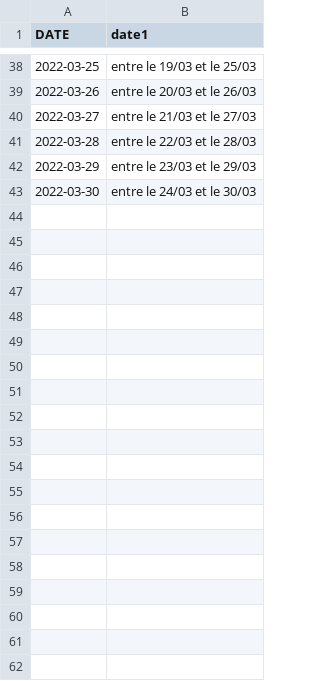
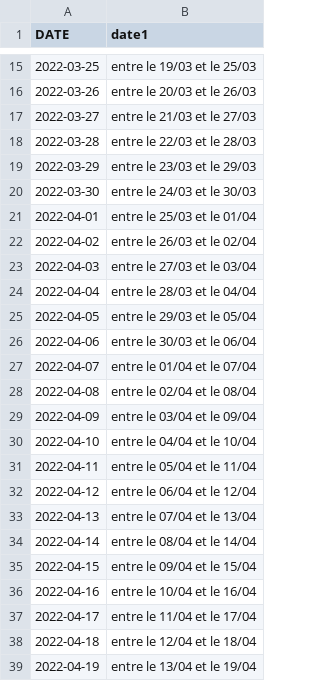
Before and after one commit to amcaw/textauto, a CSV file: dates.csv, drawn as a sheet; only a part is shown, gaps mark what is left out; the diff covers the shown part only; the diff names each change by its address in the sheet, - before the commit and + after, or states it on an @@ line.

Commit message:
Update dates.csv

```diff
--- a/dates.csv
+++ b/dates.csv
+row 21: 2022-04-01 | entre le 25/03 et le 01/04
+row 22: 2022-04-02 | entre le 26/03 et le 02/04
+row 23: 2022-04-03 | entre le 27/03 et le 03/04
+row 24: 2022-04-04 | entre le 28/03 et le 04/04
+row 25: 2022-04-05 | entre le 29/03 et le 05/04
+row 26: 2022-04-06 | entre le 30/03 et le 06/04
+row 27: 2022-04-07 | entre le 01/04 et le 07/04
+row 28: 2022-04-08 | entre le 02/04 et le 08/04
+row 29: 2022-04-09 | entre le 03/04 et le 09/04
+row 30: 2022-04-10 | entre le 04/04 et le 10/04
+row 31: 2022-04-11 | entre le 05/04 et le 11/04
+row 32: 2022-04-12 | entre le 06/04 et le 12/04
+row 33: 2022-04-13 | entre le 07/04 et le 13/04
+row 34: 2022-04-14 | entre le 08/04 et le 14/04
+row 35: 2022-04-15 | entre le 09/04 et le 15/04
+row 36: 2022-04-16 | entre le 10/04 et le 16/04
+row 37: 2022-04-17 | entre le 11/04 et le 17/04
+row 38: 2022-04-18 | entre le 12/04 et le 18/04
+row 39: 2022-04-19 | entre le 13/04 et le 19/04
```
Also changed, not shown: 12 added rows and 23 removed rows elsewhere in this file.
